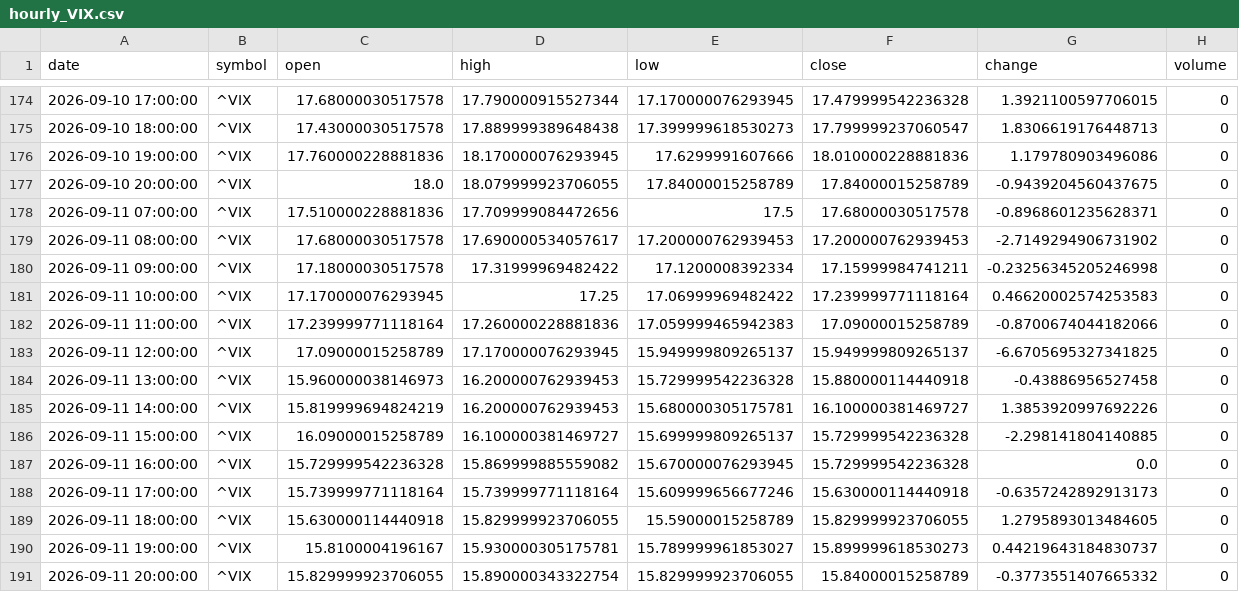
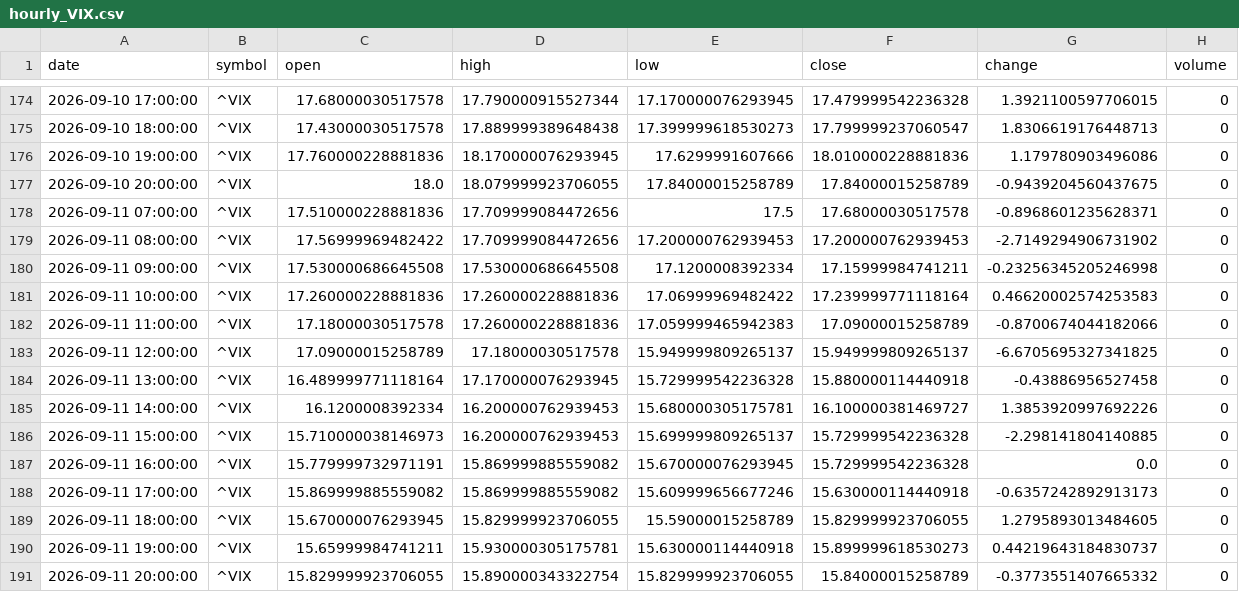
Before and after one commit to timhun/daily-podcast-stk, a CSV file: data/market/hourly_VIX.csv, drawn as a sheet; only a part is shown, gaps mark what is left out.

```diff
--- a/data/market/hourly_VIX.csv
+++ b/data/market/hourly_VIX.csv
@@ -178,14 +178,14 @@ date,symbol,open,high,low,close,change,volume
 2026-09-11 07:00:00,^VIX,17.510000228881836,17.709999084472656,17.5,17.68000030517578,-0.8968601235628371,0
-2026-09-11 08:00:00,^VIX,17.68000030517578,17.690000534057617,17.200000762939453,17.200000762939453,-2.7149294906731902,0
-2026-09-11 09:00:00,^VIX,17.18000030517578,17.31999969482422,17.1200008392334,17.15999984741211,-0.23256345205246998,0
-2026-09-11 10:00:00,^VIX,17.170000076293945,17.25,17.06999969482422,17.239999771118164,0.46620002574253583,0
-2026-09-11 11:00:00,^VIX,17.239999771118164,17.260000228881836,17.059999465942383,17.09000015258789,-0.8700674044182066,0
-2026-09-11 12:00:00,^VIX,17.09000015258789,17.170000076293945,15.949999809265137,15.949999809265137,-6.6705695327341825,0
-2026-09-11 13:00:00,^VIX,15.960000038146973,16.200000762939453,15.729999542236328,15.880000114440918,-0.43886956527458,0
-2026-09-11 14:00:00,^VIX,15.819999694824219,16.200000762939453,15.680000305175781,16.100000381469727,1.3853920997692226,0
-2026-09-11 15:00:00,^VIX,16.09000015258789,16.100000381469727,15.699999809265137,15.729999542236328,-2.298141804140885,0
-2026-09-11 16:00:00,^VIX,15.729999542236328,15.869999885559082,15.670000076293945,15.729999542236328,0.0,0
-2026-09-11 17:00:00,^VIX,15.739999771118164,15.739999771118164,15.609999656677246,15.630000114440918,-0.6357242892913173,0
-2026-09-11 18:00:00,^VIX,15.630000114440918,15.829999923706055,15.59000015258789,15.829999923706055,1.2795893013484605,0
-2026-09-11 19:00:00,^VIX,15.8100004196167,15.930000305175781,15.789999961853027,15.899999618530273,0.44219643184830737,0
+2026-09-11 08:00:00,^VIX,17.56999969482422,17.709999084472656,17.200000762939453,17.200000762939453,-2.7149294906731902,0
+2026-09-11 09:00:00,^VIX,17.530000686645508,17.530000686645508,17.1200008392334,17.15999984741211,-0.23256345205246998,0
+2026-09-11 10:00:00,^VIX,17.260000228881836,17.260000228881836,17.06999969482422,17.239999771118164,0.46620002574253583,0
+2026-09-11 11:00:00,^VIX,17.18000030517578,17.260000228881836,17.059999465942383,17.09000015258789,-0.8700674044182066,0
+2026-09-11 12:00:00,^VIX,17.09000015258789,17.18000030517578,15.949999809265137,15.949999809265137,-6.6705695327341825,0
+2026-09-11 13:00:00,^VIX,16.489999771118164,17.170000076293945,15.729999542236328,15.880000114440918,-0.43886956527458,0
+2026-09-11 14:00:00,^VIX,16.1200008392334,16.200000762939453,15.680000305175781,16.100000381469727,1.3853920997692226,0
+2026-09-11 15:00:00,^VIX,15.710000038146973,16.200000762939453,15.699999809265137,15.729999542236328,-2.298141804140885,0
+2026-09-11 16:00:00,^VIX,15.779999732971191,15.869999885559082,15.670000076293945,15.729999542236328,0.0,0
+2026-09-11 17:00:00,^VIX,15.869999885559082,15.869999885559082,15.609999656677246,15.630000114440918,-0.6357242892913173,0
+2026-09-11 18:00:00,^VIX,15.670000076293945,15.829999923706055,15.59000015258789,15.829999923706055,1.2795893013484605,0
+2026-09-11 19:00:00,^VIX,15.65999984741211,15.930000305175781,15.630000114440918,15.899999618530273,0.44219643184830737,0
 2026-09-11 20:00:00,^VIX,15.829999923706055,15.890000343322754,15.829999923706055,15.84000015258789,-0.3773551407665332,0
```
Also changed, not shown: data/market/daily_JPM.csv, data/market/daily_MSFT.csv, 30 other files.
